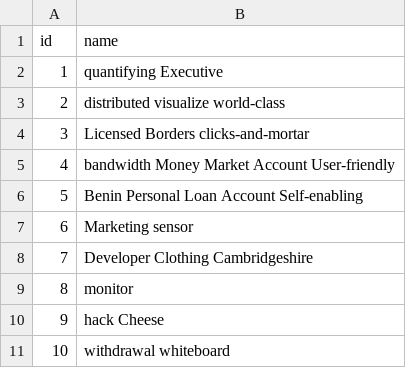
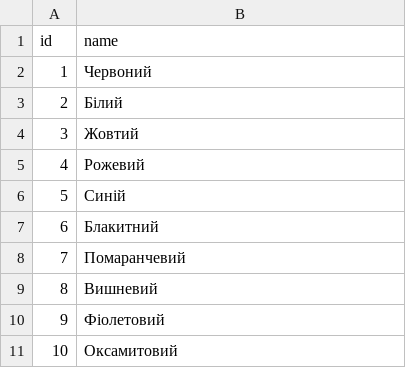
Before and after one commit to maxxless/devFlowerShop, a CSV file: src/main/resources/config/liquibase/fake-data/colour.csv, drawn as a sheet.

```diff
--- a/src/main/resources/config/liquibase/fake-data/colour.csv
+++ b/src/main/resources/config/liquibase/fake-data/colour.csv
@@ -1,11 +1,11 @@
 id;name
-1;quantifying Executive
-2;distributed visualize world-class
-3;Licensed Borders clicks-and-mortar
-4;bandwidth Money Market Account User-friendly
-5;Benin Personal Loan Account Self-enabling
-6;Marketing sensor
-7;Developer Clothing Cambridgeshire
-8;monitor
-9;hack Cheese
-10;withdrawal whiteboard
+1;Червоний
+2;Білий
+3;Жовтий
+4;Рожевий
+5;Синій
+6;Блакитний
+7;Помаранчевий
+8;Вишневий
+9;Фіолетовий
+10;Оксамитовий
```
Also changed, not shown: src/main/resources/config/liquibase/fake-data/collection.csv, src/main/resources/config/liquibase/fake-data/flower.csv, 23 other files.
